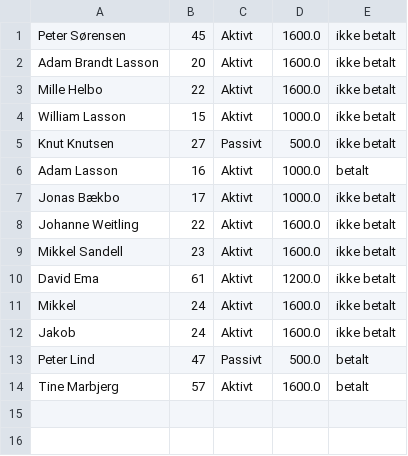
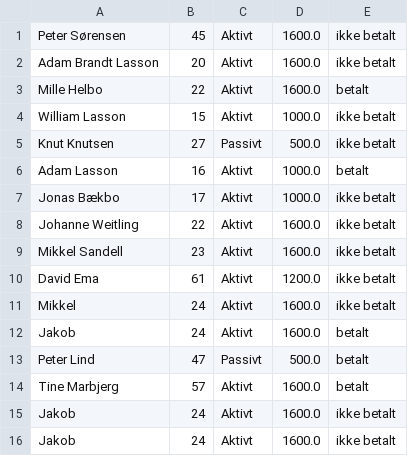
Before and after one commit to JonasBaekbo/Delfinen, a CSV file: data/subCharge.csv, drawn as a sheet.

```diff
--- a/data/subCharge.csv
+++ b/data/subCharge.csv
@@ -2,3 +2,3 @@ Peter Sørensen; 45;Aktivt;1600.0;ikke betalt
 Adam Brandt Lasson; 20;Aktivt;1600.0;ikke betalt
-Mille Helbo; 22;Aktivt;1600.0;ikke betalt
+Mille Helbo; 22;Aktivt;1600.0;betalt
 William Lasson; 15;Aktivt;1000.0;ikke betalt
@@ -11,4 +11,6 @@ David Ema; 61;Aktivt;1200.0;ikke betalt
 Mikkel; 24;Aktivt;1600.0;ikke betalt
-Jakob; 24;Aktivt;1600.0;ikke betalt
+Jakob; 24;Aktivt;1600.0;betalt
 Peter Lind; 47;Passivt;500.0;betalt
 Tine Marbjerg; 57;Aktivt;1600.0;betalt
+Jakob; 24;Aktivt;1600.0;ikke betalt
+Jakob; 24;Aktivt;1600.0;ikke betalt
```
Also changed, not shown: 2 other files.
